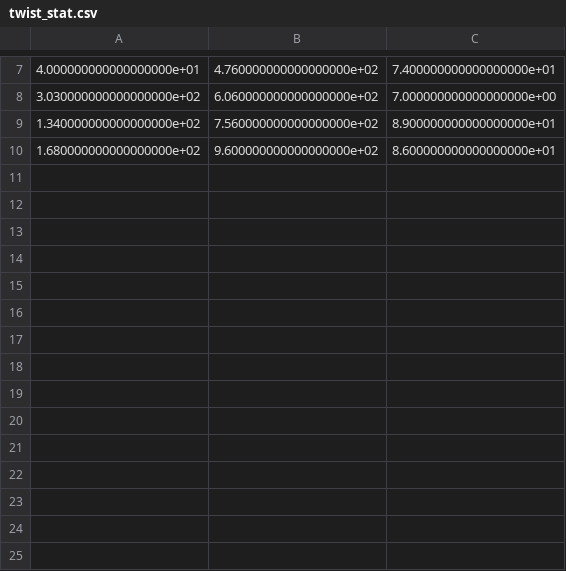
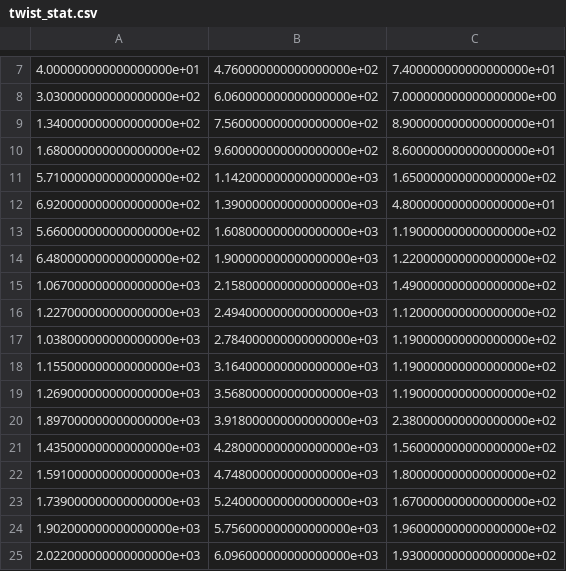
Before and after one commit to julianholland/graphene_bilayer, a CSV file: twist_data/twist_stat.csv, drawn as a sheet; only a part is shown, gaps mark what is left out; the diff names each change by its address in the sheet, - before the commit and + after, or states it on an @@ line.

```diff
--- a/twist_data/twist_stat.csv
+++ b/twist_data/twist_stat.csv
+row 11: 5.710000000000000000e+02 | 1.142000000000000000e+03 | 1.650000000000000000e+02
+row 12: 6.920000000000000000e+02 | 1.390000000000000000e+03 | 4.800000000000000000e+01
+row 13: 5.660000000000000000e+02 | 1.608000000000000000e+03 | 1.190000000000000000e+02
+row 14: 6.480000000000000000e+02 | 1.900000000000000000e+03 | 1.220000000000000000e+02
+row 15: 1.067000000000000000e+03 | 2.158000000000000000e+03 | 1.490000000000000000e+02
+row 16: 1.227000000000000000e+03 | 2.494000000000000000e+03 | 1.120000000000000000e+02
+row 17: 1.038000000000000000e+03 | 2.784000000000000000e+03 | 1.190000000000000000e+02
+row 18: 1.155000000000000000e+03 | 3.164000000000000000e+03 | 1.190000000000000000e+02
+row 19: 1.269000000000000000e+03 | 3.568000000000000000e+03 | 1.190000000000000000e+02
+row 20: 1.897000000000000000e+03 | 3.918000000000000000e+03 | 2.380000000000000000e+02
+row 21: 1.435000000000000000e+03 | 4.280000000000000000e+03 | 1.560000000000000000e+02
+row 22: 1.591000000000000000e+03 | 4.748000000000000000e+03 | 1.800000000000000000e+02
+row 23: 1.739000000000000000e+03 | 5.240000000000000000e+03 | 1.670000000000000000e+02
+row 24: 1.902000000000000000e+03 | 5.756000000000000000e+03 | 1.960000000000000000e+02
+row 25: 2.022000000000000000e+03 | 6.096000000000000000e+03 | 1.930000000000000000e+02
```
Also changed, not shown: 25 other files.
